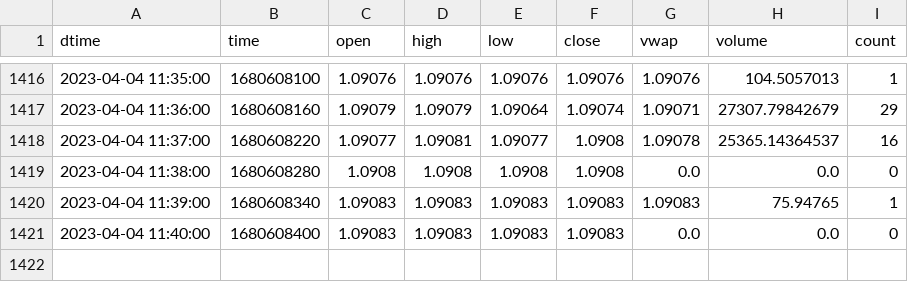
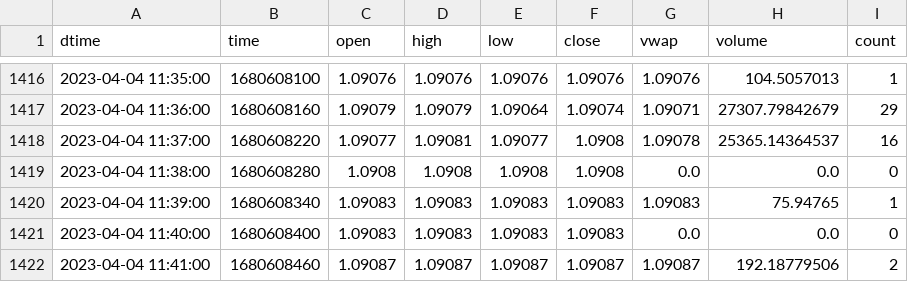
Before and after one commit to cnettlev/market-data, a CSV file: EURUSD.csv, drawn as a sheet; only a part is shown, gaps mark what is left out; the diff names each change by its address in the sheet, - before the commit and + after, or states it on an @@ line.

Commit message:
data updated

```diff
--- a/EURUSD.csv
+++ b/EURUSD.csv
+row 1422: 2023-04-04 11:41:00 | 1680608460 | 1.09087 | 1.09087 | 1.09087 | 1.09087 | 1.09087 | 192.18779506 | 2
```
Also changed, not shown: BTCUSD.csv, ETHUSD.csv, 23 other files.
